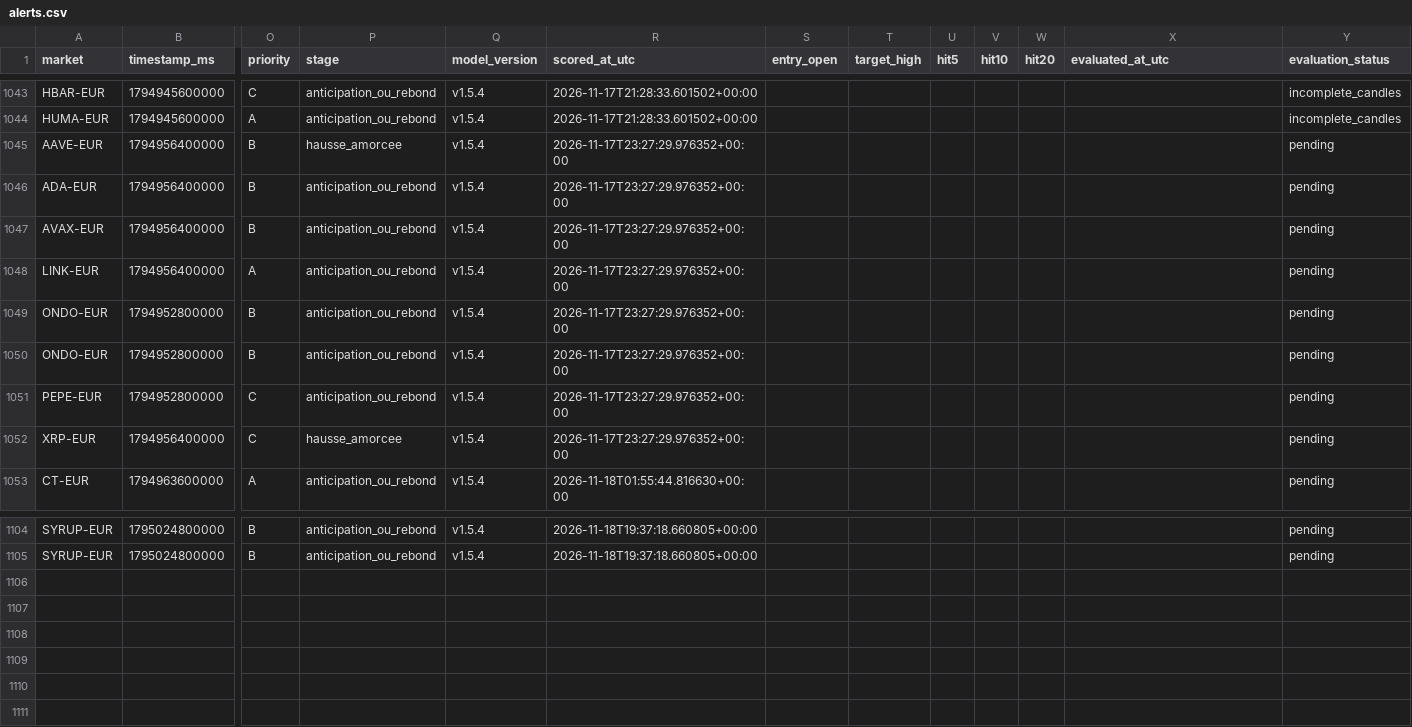
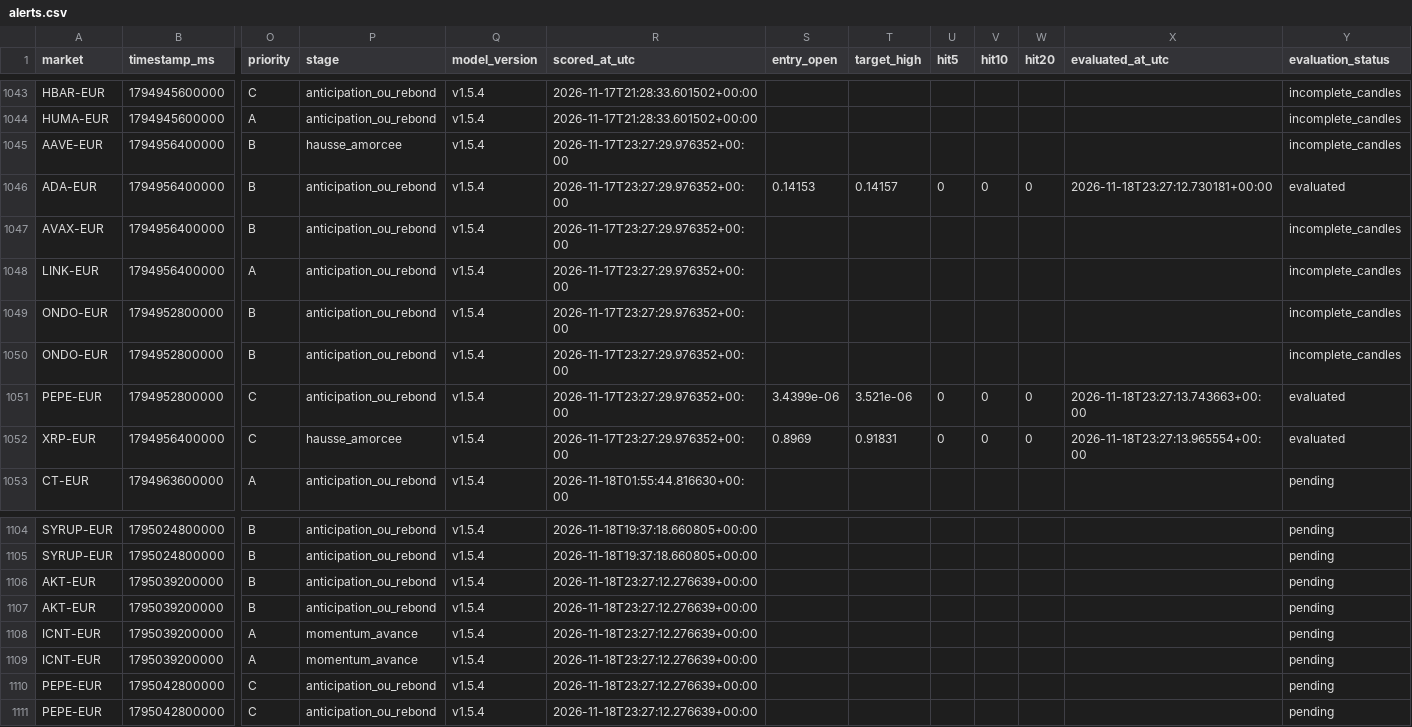
Before and after one commit to 4IN-LYS/bitvavo-radar, a CSV file: alerts.csv, drawn as a sheet; only a part is shown, gaps mark what is left out; rows hold the shown columns only; the diff names each change by its address in the sheet, - before the commit and + after, or states it on an @@ line.

```diff
--- a/alerts.csv
+++ b/alerts.csv
-Y1045 (evaluation_status): pending
+Y1045 (evaluation_status): incomplete_candles
-S1046 (entry_open): (empty)
+S1046 (entry_open): 0.14153
-T1046 (target_high): (empty)
+T1046 (target_high): 0.14157
-U1046 (hit5): (empty)
+U1046 (hit5): 0
-V1046 (hit10): (empty)
+V1046 (hit10): 0
-W1046 (hit20): (empty)
+W1046 (hit20): 0
-X1046 (evaluated_at_utc): (empty)
+X1046 (evaluated_at_utc): 2026-11-18T23:27:12.730181+00:00
-Y1046 (evaluation_status): pending
+Y1046 (evaluation_status): evaluated
-Y1047:Y1050 (evaluation_status): pending
+Y1047:Y1050 (evaluation_status): incomplete_candles
-S1051 (entry_open): (empty)
+S1051 (entry_open): 3.4399e-06
-T1051 (target_high): (empty)
+T1051 (target_high): 3.521e-06
-U1051:U1052 (hit5): (empty)
+U1051:U1052 (hit5): 0
-V1051:V1052 (hit10): (empty)
+V1051:V1052 (hit10): 0
-W1051:W1052 (hit20): (empty)
+W1051:W1052 (hit20): 0
-X1051 (evaluated_at_utc): (empty)
+X1051 (evaluated_at_utc): 2026-11-18T23:27:13.743663+00:00
-Y1051:Y1052 (evaluation_status): pending
+Y1051:Y1052 (evaluation_status): evaluated
-S1052 (entry_open): (empty)
+S1052 (entry_open): 0.8969
-T1052 (target_high): (empty)
+T1052 (target_high): 0.91831
-X1052 (evaluated_at_utc): (empty)
+X1052 (evaluated_at_utc): 2026-11-18T23:27:13.965554+00:00
+row 1106: AKT-EUR | 1795039200000 | B | anticipation_ou_rebond | v1.5.4 | 2026-11-18T23:27:12.276639+00:00 |  |  |  |  |  |  | pending
+row 1107: AKT-EUR | 1795039200000 | B | anticipation_ou_rebond | v1.5.4 | 2026-11-18T23:27:12.276639+00:00 |  |  |  |  |  |  | pending
+row 1108: ICNT-EUR | 1795039200000 | A | momentum_avance | v1.5.4 | 2026-11-18T23:27:12.276639+00:00 |  |  |  |  |  |  | pending
+row 1109: ICNT-EUR | 1795039200000 | A | momentum_avance | v1.5.4 | 2026-11-18T23:27:12.276639+00:00 |  |  |  |  |  |  | pending
+row 1110: PEPE-EUR | 1795042800000 | C | anticipation_ou_rebond | v1.5.4 | 2026-11-18T23:27:12.276639+00:00 |  |  |  |  |  |  | pending
+row 1111: PEPE-EUR | 1795042800000 | C | anticipation_ou_rebond | v1.5.4 | 2026-11-18T23:27:12.276639+00:00 |  |  |  |  |  |  | pending
```
Also changed, not shown: 1 other file.
